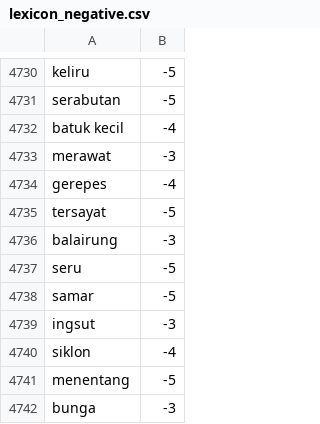
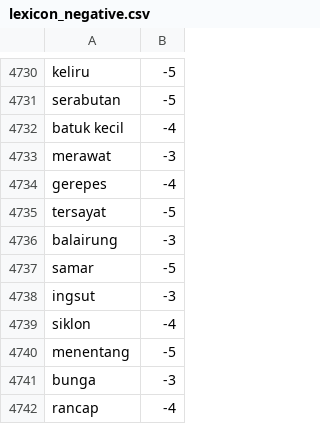
Before and after one commit to Shelford21/vibescopium, a CSV file: lexicon_negative.csv, drawn as a sheet; only a part is shown, gaps mark what is left out; the shorter side is filled out with more unchanged rows; the diff names each change by its address in the sheet, - before the commit and + after, or states it on an @@ line.

Commit message:
Update lexicon_negative.csv

```diff
--- a/lexicon_negative.csv
+++ b/lexicon_negative.csv
-row 4737: seru | -5
```
